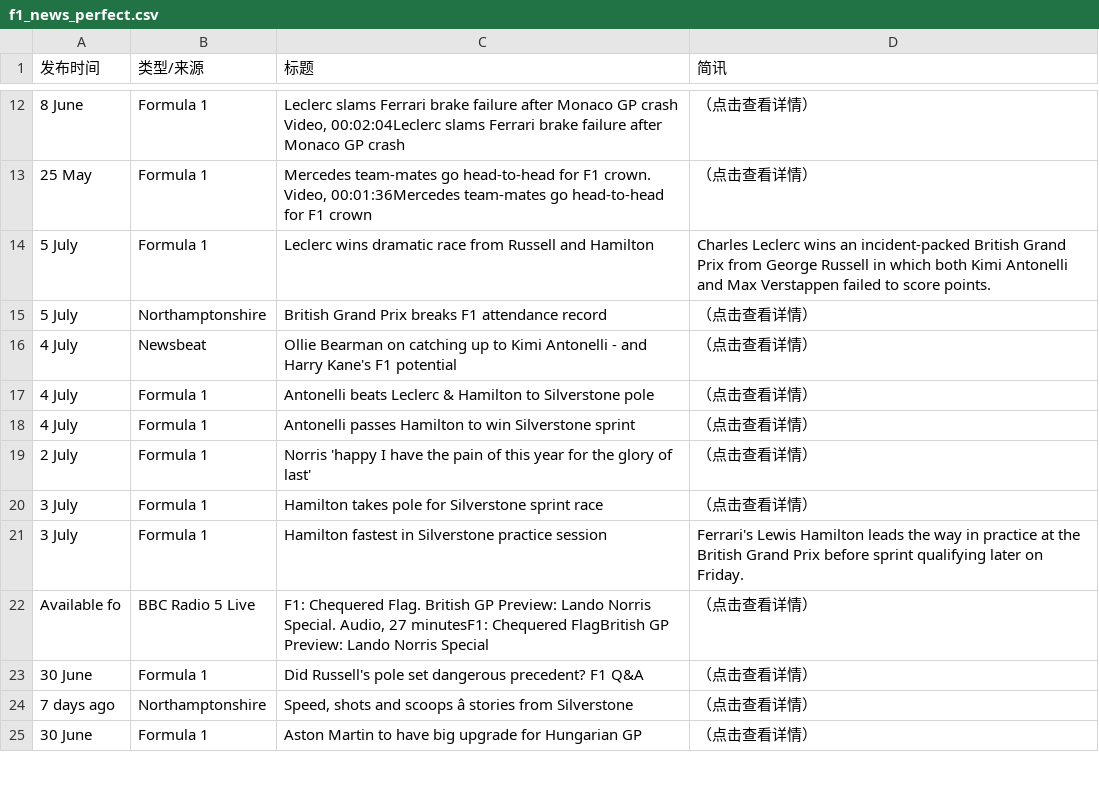
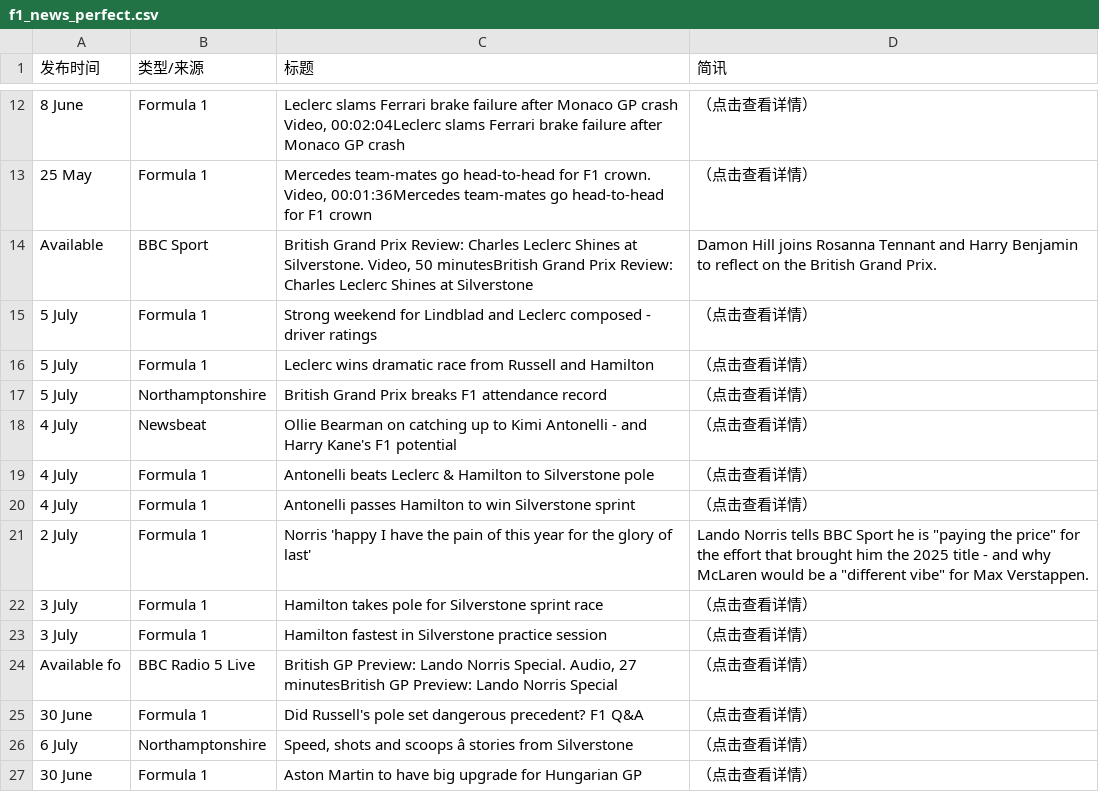
Before and after one commit to 202704948-design/bbc-f1-scraper, a CSV file: f1_news_perfect.csv, drawn as a sheet; only a part is shown, gaps mark what is left out; addresses are those after the commit; the diff covers the shown part only; the diff names each change by its address in the sheet, - before the commit and + after, or states it on an @@ line.

```diff
--- a/f1_news_perfect.csv
+++ b/f1_news_perfect.csv
+row 14: Available | BBC Sport | British Grand Prix Review: Charles Leclerc Shines at Silverstone. Video, 50 minutesBritish Grand Prix Review: Charles Leclerc Shines at Silverstone | Damon Hill joins Rosanna Tennant and Harry Benjamin to reflect on the British Grand Prix.
@@ row 7 moved to row 15: 5 July @@
-D16 (简讯): Charles Leclerc wins an incident-packed British Grand Prix from George Russell in which both Kimi Antonelli and Max Verstappen failed to score points.
+D16 (简讯): （点击查看详情）
-D21 (简讯): （点击查看详情）
+D21 (简讯): Lando Norris tells BBC Sport he is "paying the price" for the effort that brought him the 2025 title - and why McLaren would be a "different vibe" for Max Verstappen.
-D23 (简讯): Ferrari's Lewis Hamilton leads the way in practice at the British Grand Prix before sprint qualifying later on Friday.
+D23 (简讯): （点击查看详情）
-C24 (标题): F1: Chequered Flag. British GP Preview: Lando Norris Special. Audio, 27 minutesF1: Chequered FlagBritish GP Preview:…
+C24 (标题): British GP Preview: Lando Norris Special. Audio, 27 minutesBritish GP Preview:…
-A26 (发布时间): 7 days ago
+A26 (发布时间): 6 July
```
Also changed, not shown: 3 added rows, 4 removed rows and 14 edited cells elsewhere in this file.
